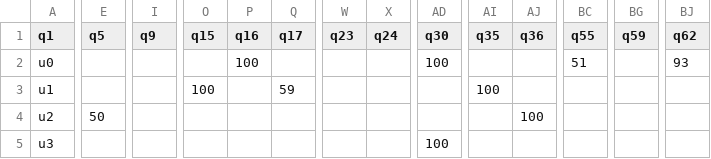
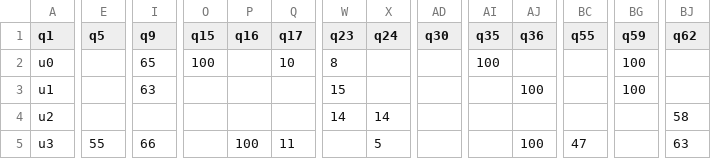
Before and after one commit to StefanoGenettiUniTN/data-mining-course-project, a CSV file: data/village/utility_matrix.csv, drawn as a sheet; only a part is shown, gaps mark what is left out; removed rows and columns are numbered as before the commit, all else as after; rows hold the shown columns only; the diff covers the shown part only; the diff names each change by its address in the sheet, - before the commit and + after, or states it on an @@ line.

Commit message:
dataset village collaborative filtering

```diff
--- a/data/village/utility_matrix.csv
+++ b/data/village/utility_matrix.csv
-I2 (q9): (empty)
+I2 (q9): 65
-O2 (q15): (empty)
+O2 (q15): 100
-P2 (q16): 100
+P2 (q16): (empty)
-Q2 (q17): (empty)
+Q2 (q17): 10
-W2 (q23): (empty)
+W2 (q23): 8
-AD2 (q30): 100
+AD2 (q30): (empty)
-AI2 (q35): (empty)
+AI2 (q35): 100
-BC2 (q55): 51
+BC2 (q55): (empty)
-BG2 (q59): (empty)
+BG2 (q59): 100
-BJ2 (q62): 93
+BJ2 (q62): (empty)
-row 3: u1 |  |  | 100 |  | 59 |  |  |  | 100
+row 3: u1 |  | 63 |  |  |  | 15 |  |  |  | 100 |  | 100
-E4 (q5): 50
+E4 (q5): (empty)
-W4 (q23): (empty)
+W4 (q23): 14
-X4 (q24): (empty)
+X4 (q24): 14
-AJ4 (q36): 100
+AJ4 (q36): (empty)
-BJ4 (q62): (empty)
+BJ4 (q62): 58
-row 5: u3 |  |  |  |  |  |  |  | 100
+row 5: u3 | 55 | 66 |  | 100 | 11 |  | 5 |  |  | 100 | 47 |  | 63
```
Also changed, not shown: 1 added row, 1 removed row and 106 edited cells elsewhere in this file, data/village/utility_matrix_complete.csv, src/collaborative-filtering/data/university/output.csv, 7 other files.
